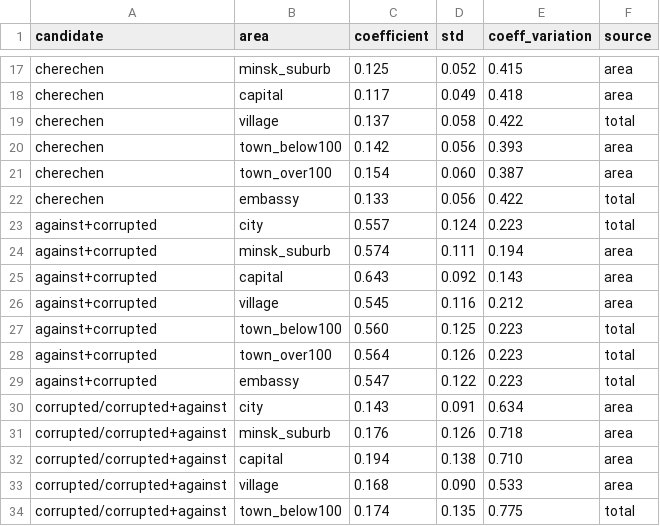
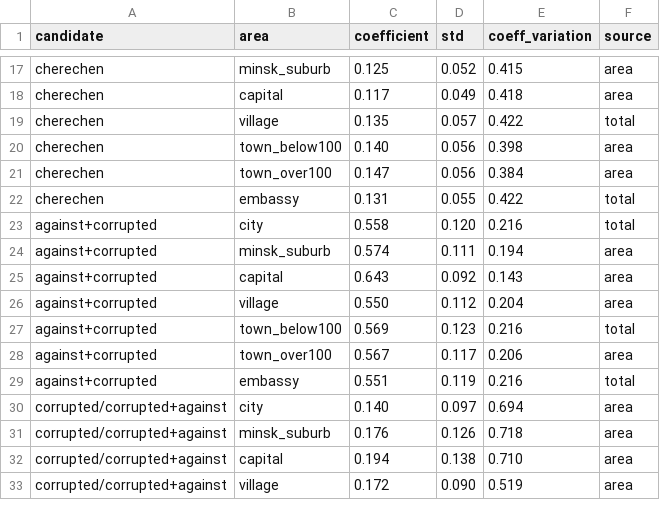
Before and after one commit to demidov91/voice, a CSV file: alt_candidates_coefficients.csv, drawn as a sheet; only a part is shown, gaps mark what is left out; the diff covers the shown part only.

```diff
--- a/alt_candidates_coefficients.csv
+++ b/alt_candidates_coefficients.csv
@@ -18,17 +18,16 @@ cherechen,minsk_suburb,0.125,0.052,0.415,area
 cherechen,capital,0.117,0.049,0.418,area
-cherechen,village,0.137,0.058,0.422,total
-cherechen,town_below100,0.142,0.056,0.393,area
-cherechen,town_over100,0.154,0.060,0.387,area
-cherechen,embassy,0.133,0.056,0.422,total
-against+corrupted,city,0.557,0.124,0.223,total
+cherechen,village,0.135,0.057,0.422,total
+cherechen,town_below100,0.140,0.056,0.398,area
+cherechen,town_over100,0.147,0.056,0.384,area
+cherechen,embassy,0.131,0.055,0.422,total
+against+corrupted,city,0.558,0.120,0.216,total
 against+corrupted,minsk_suburb,0.574,0.111,0.194,area
 against+corrupted,capital,0.643,0.092,0.143,area
-against+corrupted,village,0.545,0.116,0.212,area
-against+corrupted,town_below100,0.560,0.125,0.223,total
-against+corrupted,town_over100,0.564,0.126,0.223,total
-against+corrupted,embassy,0.547,0.122,0.223,total
-corrupted/corrupted+against,city,0.143,0.091,0.634,area
+against+corrupted,village,0.550,0.112,0.204,area
+against+corrupted,town_below100,0.569,0.123,0.216,total
+against+corrupted,town_over100,0.567,0.117,0.206,area
+against+corrupted,embassy,0.551,0.119,0.216,total
+corrupted/corrupted+against,city,0.140,0.097,0.694,area
 corrupted/corrupted+against,minsk_suburb,0.176,0.126,0.718,area
 corrupted/corrupted+against,capital,0.194,0.138,0.710,area
-corrupted/corrupted+against,village,0.168,0.090,0.533,area
-corrupted/corrupted+against,town_below100,0.174,0.135,0.775,total
+corrupted/corrupted+against,village,0.172,0.090,0.519,area
```
Also changed, not shown: 2 added rows, 1 removed row and 44 edited cells elsewhere in this file, outliers.csv, protest_registered_coefficients.csv, 3 other files.
